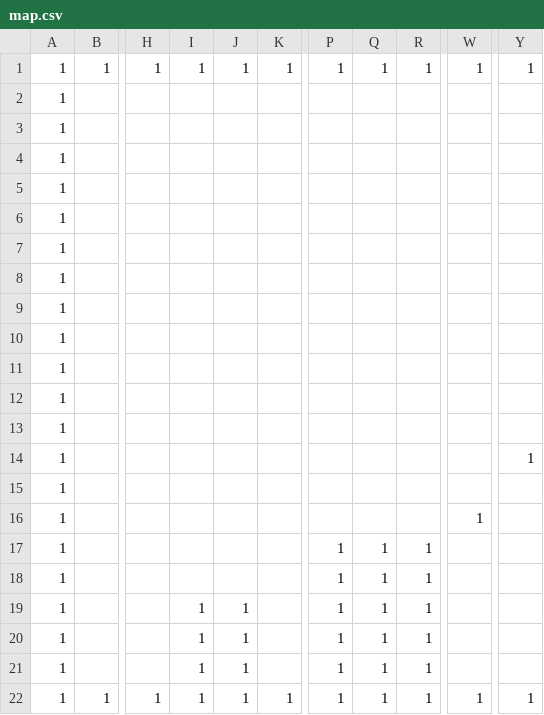
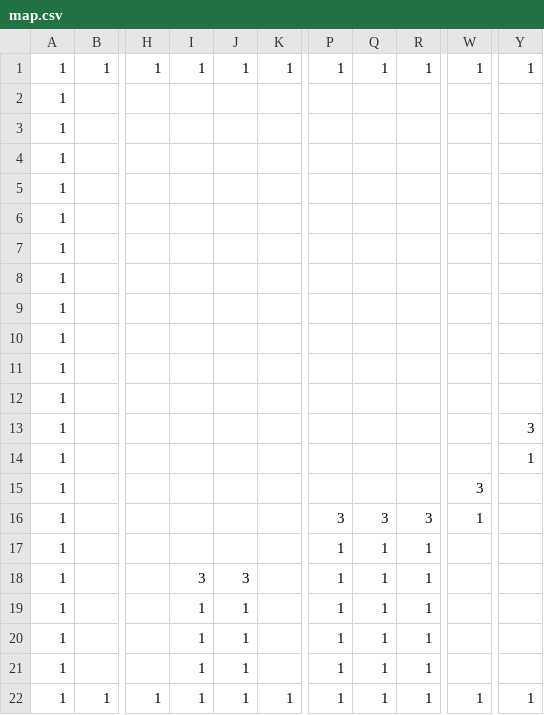
Before and after one commit to Discopydd/MyGame, a CSV file: project/Resources/map/map.csv, drawn as a sheet; only a part is shown, gaps mark what is left out; the diff names each change by its address in the sheet, - before the commit and + after, or states it on an @@ line.

```diff
--- a/project/Resources/map/map.csv
+++ b/project/Resources/map/map.csv
-Y13: (empty)
+Y13: 3
-W15: (empty)
+W15: 3
-P16: (empty)
+P16: 3
-Q16: (empty)
+Q16: 3
-R16: (empty)
+R16: 3
-I18: (empty)
+I18: 3
-J18: (empty)
+J18: 3
```
Also changed, not shown: 11 other files.
